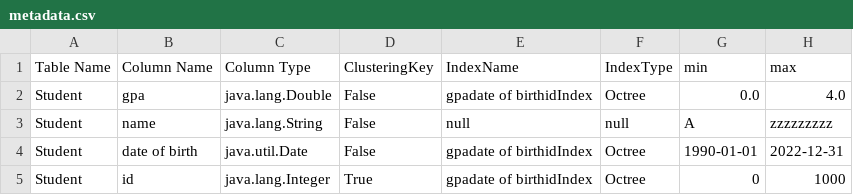
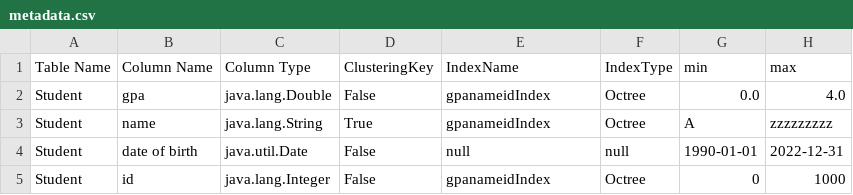
Before and after one commit to farahalfawzy/DBApp, a CSV file: DB_MS1/src/main/resources/metadata.csv, drawn as a sheet.

```diff
--- a/DB_MS1/src/main/resources/metadata.csv
+++ b/DB_MS1/src/main/resources/metadata.csv
@@ -1,5 +1,5 @@
 Table Name, Column Name, Column Type, ClusteringKey, IndexName,IndexType, min, max
-Student,gpa,java.lang.Double,False,gpadate of birthidIndex,Octree,0.0,4.0
-Student,name,java.lang.String,False,null,null,A,zzzzzzzzz
-Student,date of birth,java.util.Date,False,gpadate of birthidIndex,Octree,1990-01-01,2022-12-31
-Student,id,java.lang.Integer,True,gpadate of birthidIndex,Octree,0,1000
+Student,gpa,java.lang.Double,False,gpanameidIndex,Octree,0.0,4.0
+Student,name,java.lang.String,True,gpanameidIndex,Octree,A,zzzzzzzzz
+Student,date of birth,java.util.Date,False,null,null,1990-01-01,2022-12-31
+Student,id,java.lang.Integer,False,gpanameidIndex,Octree,0,1000
```
Also changed, not shown: 14 other files.
